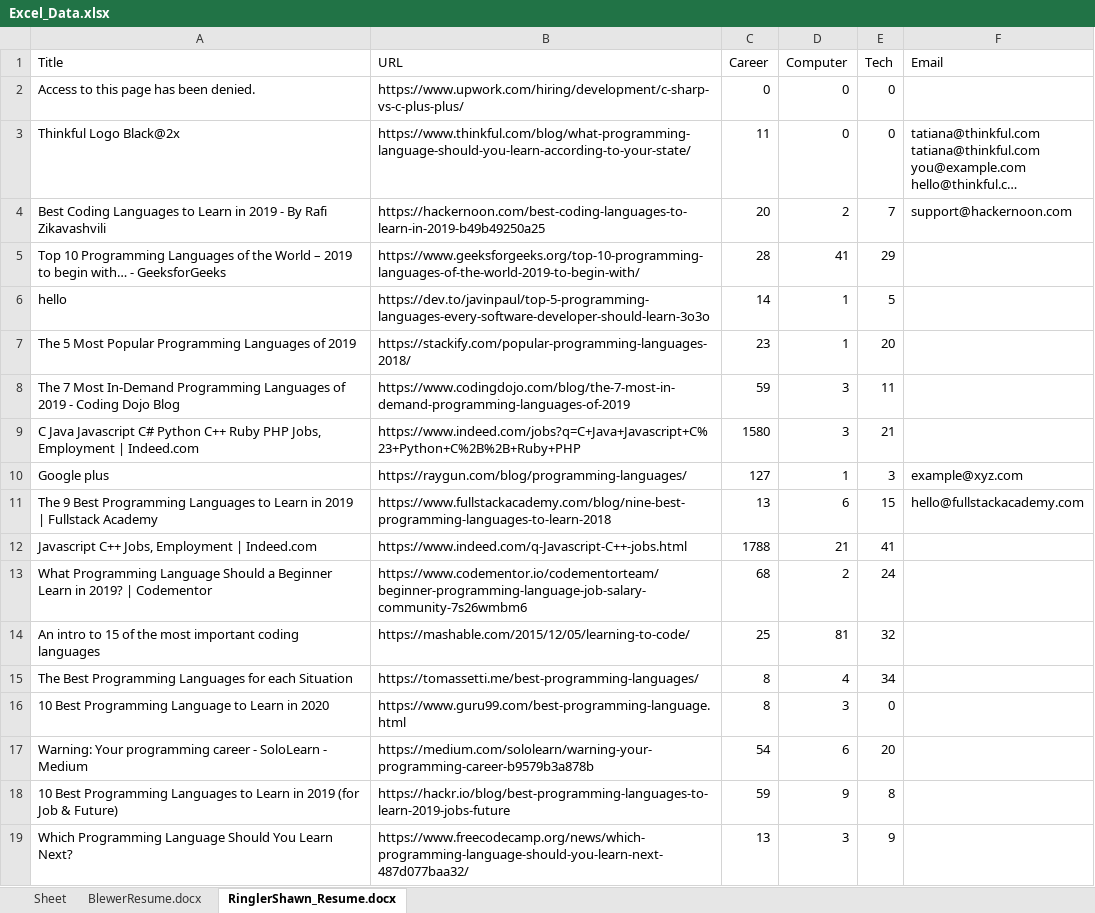
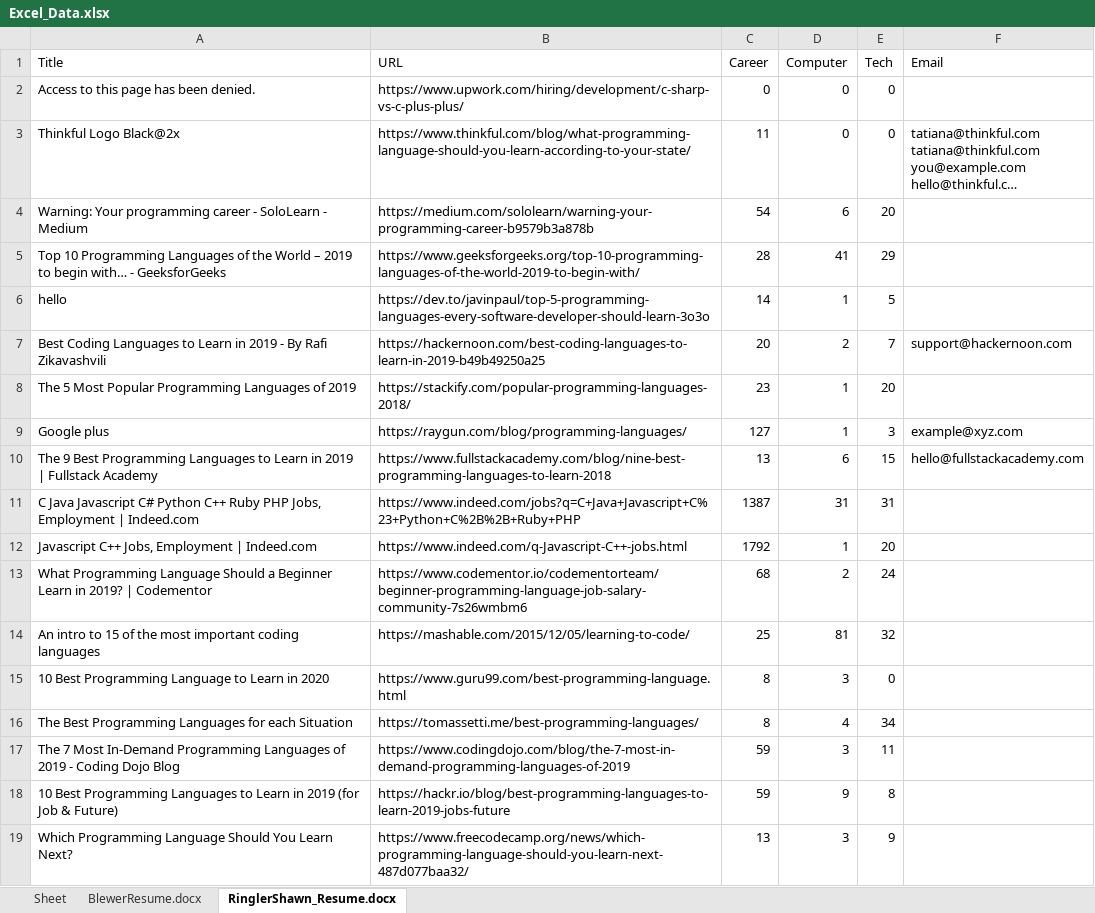
Before and after one commit to ablewer/WebScraper, an Excel workbook: Excel_Data.xlsx, sheet RinglerShawn_Resume.docx, drawn as a sheet; long unchanged cells end in …; values as stored, in another font and other column widths than the file's, no borders; removed rows and columns are numbered as before the commit, all else as after; the diff names each change by its address in the sheet, - before the commit and + after, or states it on an @@ line.

```diff
--- a/Excel_Data.xlsx (sheet RinglerShawn_Resume.docx)
+++ b/Excel_Data.xlsx (sheet RinglerShawn_Resume.docx)
@@ row 17 moved to row 4: Warning: Your programming career - SoloL… @@
@@ row 4 moved to row 7: Best Coding Languages to Learn in 2019 -… @@
-row 9: C Java Javascript C# Python C++ Ruby PHP Jobs, Employment | Indeed.com | https://www.indeed.com/jobs?q=C+Java+Javascript+C%23+Python+C%2B%2B+Ruby+PHP | 1580 | 3 | 21
+row 11: C Java Javascript C# Python C++ Ruby PHP Jobs, Employment | Indeed.com | https://www.indeed.com/jobs?q=C+Java+Javascript+C%23+Python+C%2B%2B+Ruby+PHP | 1387 | 31 | 31
-C12 (Career): 1788
+C12 (Career): 1792
-D12 (Computer): 21
+D12 (Computer): 1
-E12 (Tech): 41
+E12 (Tech): 20
@@ row 16 moved to row 15: 10 Best Programming Language to Learn in… @@
@@ row 8 moved to row 17: The 7 Most In-Demand Programming Languag… @@
```
Also changed, not shown: sheet BlewerResume.docx, 2 other files.
